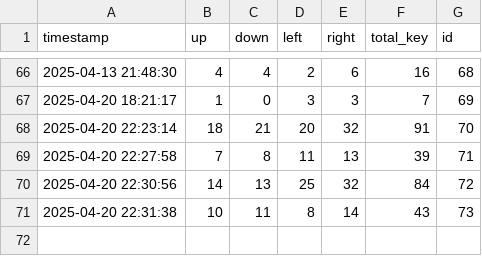
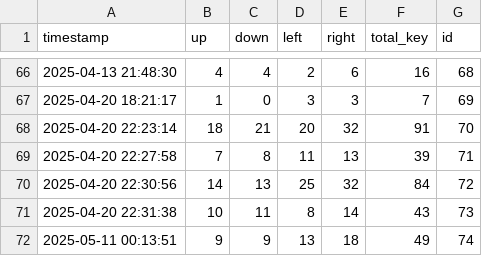
Before and after one commit to Yatichapat/CookingGame, a CSV file: game_data/keystroke_per_dish.csv, drawn as a sheet; only a part is shown, gaps mark what is left out.

```diff
--- a/game_data/keystroke_per_dish.csv
+++ b/game_data/keystroke_per_dish.csv
@@ -71 +71,2 @@ timestamp,up,down,left,right,total_key,id
 2025-04-20 22:31:38,10,11,8,14,43,73
+2025-05-11 00:13:51,9,9,13,18,49,74
```
Also changed, not shown: game_data/ingredient_used.csv, game_data/order_per_session.csv, 9 other files.
